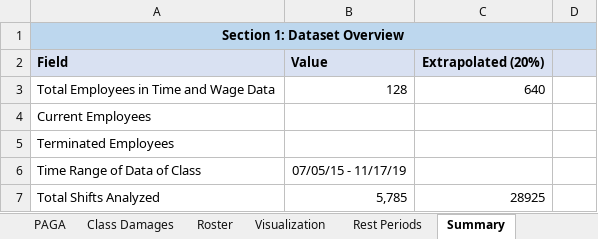
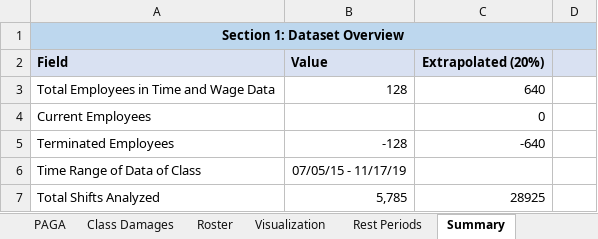
Before and after one commit to cyan1dex/LaborLens-, an Excel workbook: LaborLens/CardGraph.xlsx, sheet Summary, drawn as a sheet; only a part is shown; values as stored, in another font and other column widths than the file's, no borders; the diff names each change by its address in the sheet, - before the commit and + after, or states it on an @@ line.

```diff
--- a/LaborLens/CardGraph.xlsx (sheet Summary)
+++ b/LaborLens/CardGraph.xlsx (sheet Summary)
-C4: (empty)
+C4: 0
-B5: (empty)
+B5: -128
-C5: (empty)
+C5: -640
```
Also changed, not shown: sheet Pay Analysis, sheet Class Damages, formulas that keep their value.
